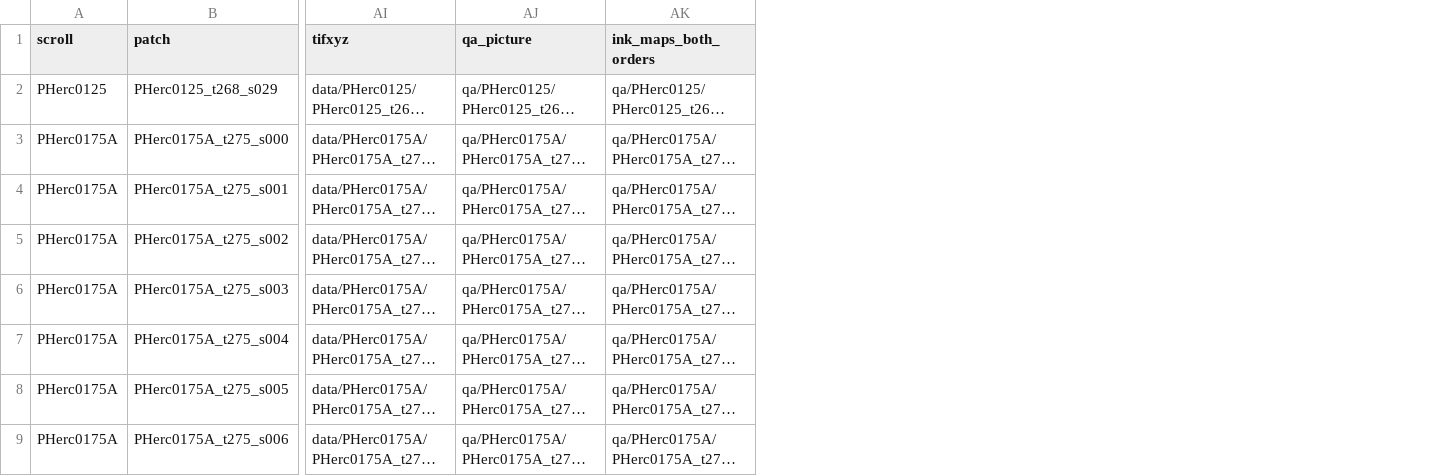
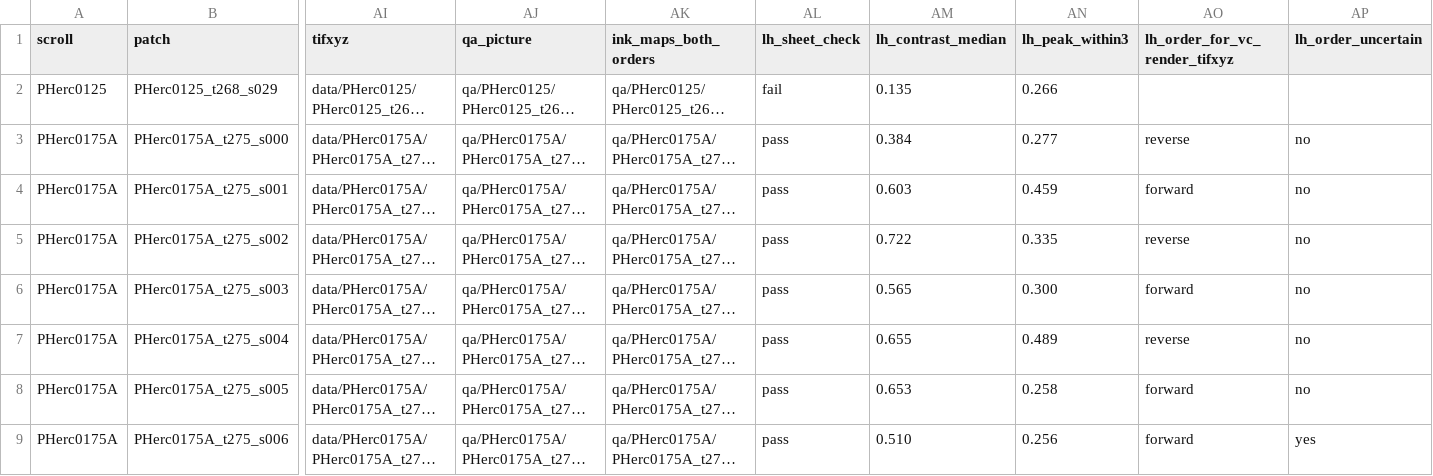
Before and after one commit to Ahggggg/first-letters-clean-sheets, a CSV file: index.csv, drawn as a sheet; only a part is shown, gaps mark what is left out; long unchanged cells end in …; the diff names each change by its address in the sheet, - before the commit and + after, or states it on an @@ line.

```diff
--- a/index.csv
+++ b/index.csv
+column AL (lh_sheet_check), rows 2-9: fail | pass | pass | pass | pass | pass | pass | pass
+column AM (lh_contrast_median), rows 2-9: 0.135 | 0.384 | 0.603 | 0.722 | 0.565 | 0.655 | 0.653 | 0.510
+column AN (lh_peak_within3), rows 2-9: 0.266 | 0.277 | 0.459 | 0.335 | 0.300 | 0.489 | 0.258 | 0.256
+column AO (lh_order_for_vc_render_tifxyz), rows 3-9: reverse | forward | reverse | forward | reverse | forward | forward
+column AP (lh_order_uncertain), rows 3-9: no | no | no | no | no | no | yes
```
Also changed, not shown: 1 other file.
